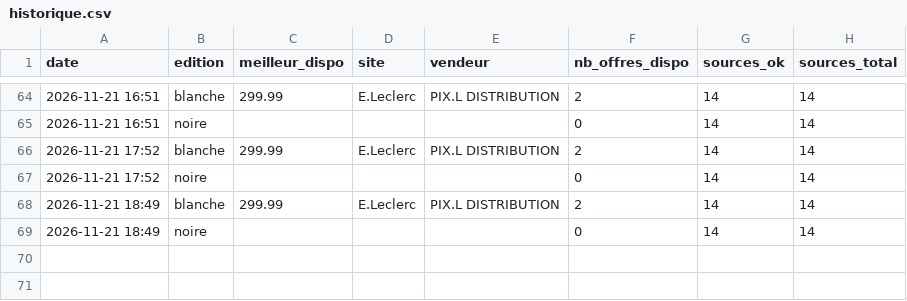
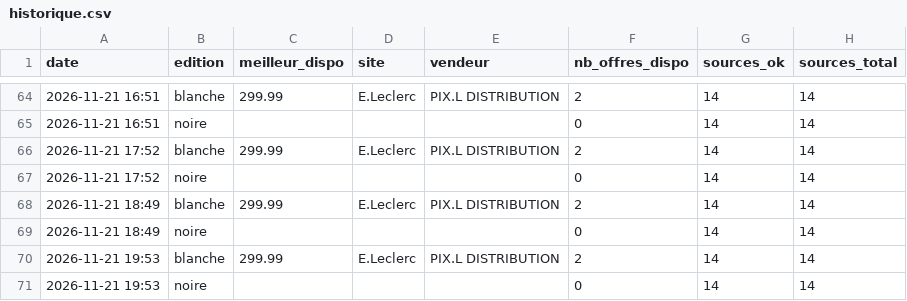
Before and after one commit to ghju500br-eng/Chambre, a CSV file: traqueur-manette-gta6/etat/historique.csv, drawn as a sheet; only a part is shown, gaps mark what is left out.

```diff
--- a/traqueur-manette-gta6/etat/historique.csv
+++ b/traqueur-manette-gta6/etat/historique.csv
@@ -69 +69,3 @@ date,edition,meilleur_dispo,site,vendeur,nb_offres_dispo,sources_ok,sources_tota
 2026-11-21 18:49,noire,,,,0,14,14
+2026-11-21 19:53,blanche,299.99,E.Leclerc,PIX.L DISTRIBUTION,2,14,14
+2026-11-21 19:53,noire,,,,0,14,14
```
Also changed, not shown: 2 other files.
